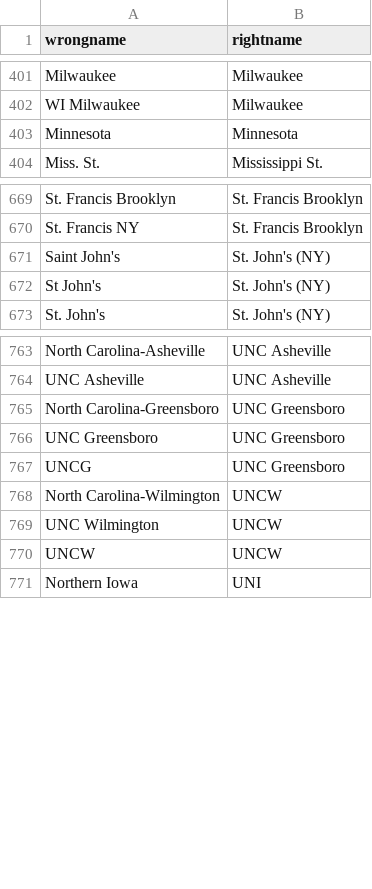
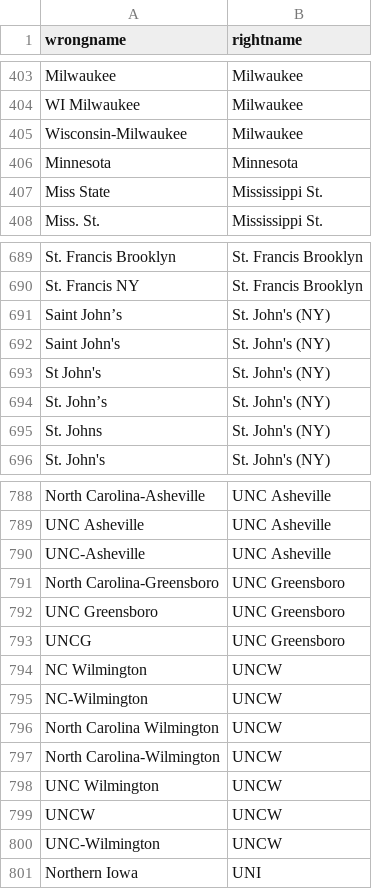
Before and after one commit to bchare/ncaabball, a CSV file: teamrename.csv, drawn as a sheet; only a part is shown, gaps mark what is left out; the diff covers the shown part only.

```diff
--- a/teamrename.csv
+++ b/teamrename.csv
@@ -402,3 +404,5 @@ Milwaukee,Milwaukee
 WI Milwaukee,Milwaukee
+Wisconsin-Milwaukee,Milwaukee
 Minnesota,Minnesota
+Miss State,Mississippi St.
 Miss. St.,Mississippi St.
@@ -670,4 +690,7 @@ St. Francis Brooklyn,St. Francis Brooklyn
 St. Francis NY,St. Francis Brooklyn
+Saint John’s,St. John's (NY)
 Saint John's,St. John's (NY)
 St John's,St. John's (NY)
+St. John’s,St. John's (NY)
+St. Johns,St. John's (NY)
 St. John's,St. John's (NY)
@@ -764,2 +789,3 @@ North Carolina-Asheville,UNC Asheville
 UNC Asheville,UNC Asheville
+UNC-Asheville,UNC Asheville
 North Carolina-Greensboro,UNC Greensboro
@@ -767,2 +793,5 @@ UNC Greensboro,UNC Greensboro
 UNCG,UNC Greensboro
+NC Wilmington,UNCW
+NC-Wilmington,UNCW
+North Carolina Wilmington,UNCW
 North Carolina-Wilmington,UNCW
@@ -770,2 +799,3 @@ UNC Wilmington,UNCW
 UNCW,UNCW
+UNC-Wilmington,UNCW
 Northern Iowa,UNI
```
Also changed, not shown: 25 added rows, 4 removed rows and 2 edited cells elsewhere in this file, teamcolors.csv.
